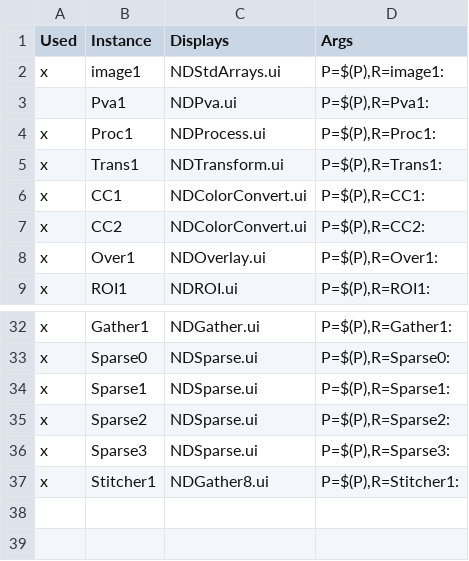
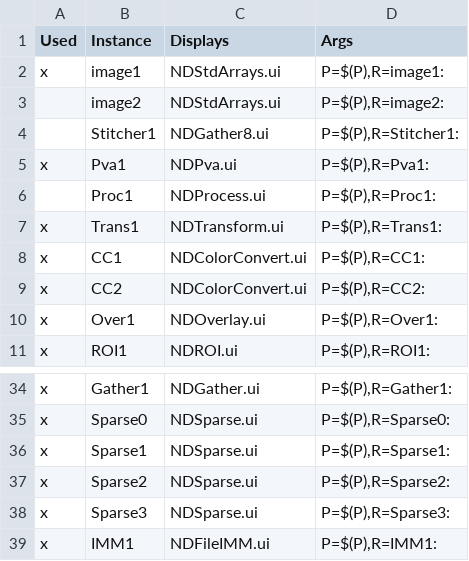
Before and after one commit to keenanlang/gestalt_example, a CSV file: data.csv, drawn as a sheet; only a part is shown, gaps mark what is left out.

```diff
--- a/data.csv
+++ b/data.csv
@@ -2,4 +2,6 @@ Used,  Instance,     Displays,          Args
  x,     image1,    NDStdArrays.ui,    "P=$(P),R=image1:"
-  ,     Pva1,      NDPva.ui,          "P=$(P),R=Pva1:"
- x,     Proc1,     NDProcess.ui,      "P=$(P),R=Proc1:"
+  ,     image2,    NDStdArrays.ui,    "P=$(P),R=image2:"
+  ,     Stitcher1, NDGather8.ui,      "P=$(P),R=Stitcher1:"
+ x,     Pva1,      NDPva.ui,          "P=$(P),R=Pva1:"
+  ,     Proc1,     NDProcess.ui,      "P=$(P),R=Proc1:"
  x,     Trans1,    NDTransform.ui,    "P=$(P),R=Trans1:"
@@ -36,2 +38,2 @@ Used,  Instance,     Displays,          Args
  x,     Sparse3,   NDSparse.ui,       "P=$(P),R=Sparse3:"
- x,     Stitcher1, NDGather8.ui,      "P=$(P),R=Stitcher1:"
+ x,     IMM1,     NDFileIMM.ui,      "P=$(P),R=IMM1:"
```
Also changed, not shown: 5 other files.
